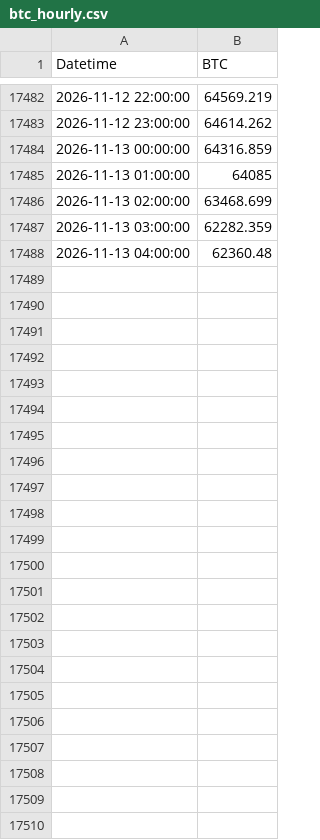
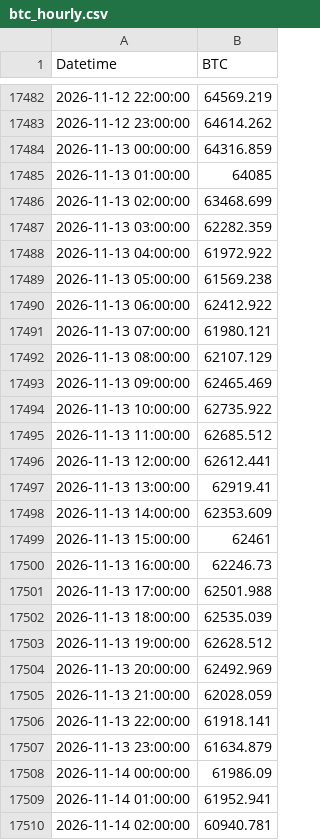
Before and after one commit to abhinav279garg/paper-trading-lab, a CSV file: data/btc_hourly.csv, drawn as a sheet; only a part is shown, gaps mark what is left out.

```diff
--- a/data/btc_hourly.csv
+++ b/data/btc_hourly.csv
@@ -17487,2 +17487,24 @@ Datetime,BTC
 2026-11-13 03:00:00,62282.359
-2026-11-13 04:00:00,62360.48
+2026-11-13 04:00:00,61972.922
+2026-11-13 05:00:00,61569.238
+2026-11-13 06:00:00,62412.922
+2026-11-13 07:00:00,61980.121
+2026-11-13 08:00:00,62107.129
+2026-11-13 09:00:00,62465.469
+2026-11-13 10:00:00,62735.922
+2026-11-13 11:00:00,62685.512
+2026-11-13 12:00:00,62612.441
+2026-11-13 13:00:00,62919.41
+2026-11-13 14:00:00,62353.609
+2026-11-13 15:00:00,62461
+2026-11-13 16:00:00,62246.73
+2026-11-13 17:00:00,62501.988
+2026-11-13 18:00:00,62535.039
+2026-11-13 19:00:00,62628.512
+2026-11-13 20:00:00,62492.969
+2026-11-13 21:00:00,62028.059
+2026-11-13 22:00:00,61918.141
+2026-11-13 23:00:00,61634.879
+2026-11-14 00:00:00,61986.09
+2026-11-14 01:00:00,61952.941
+2026-11-14 02:00:00,60940.781
```
Also changed, not shown: data/daily.csv, results/live/equity.csv, 5 other files.
